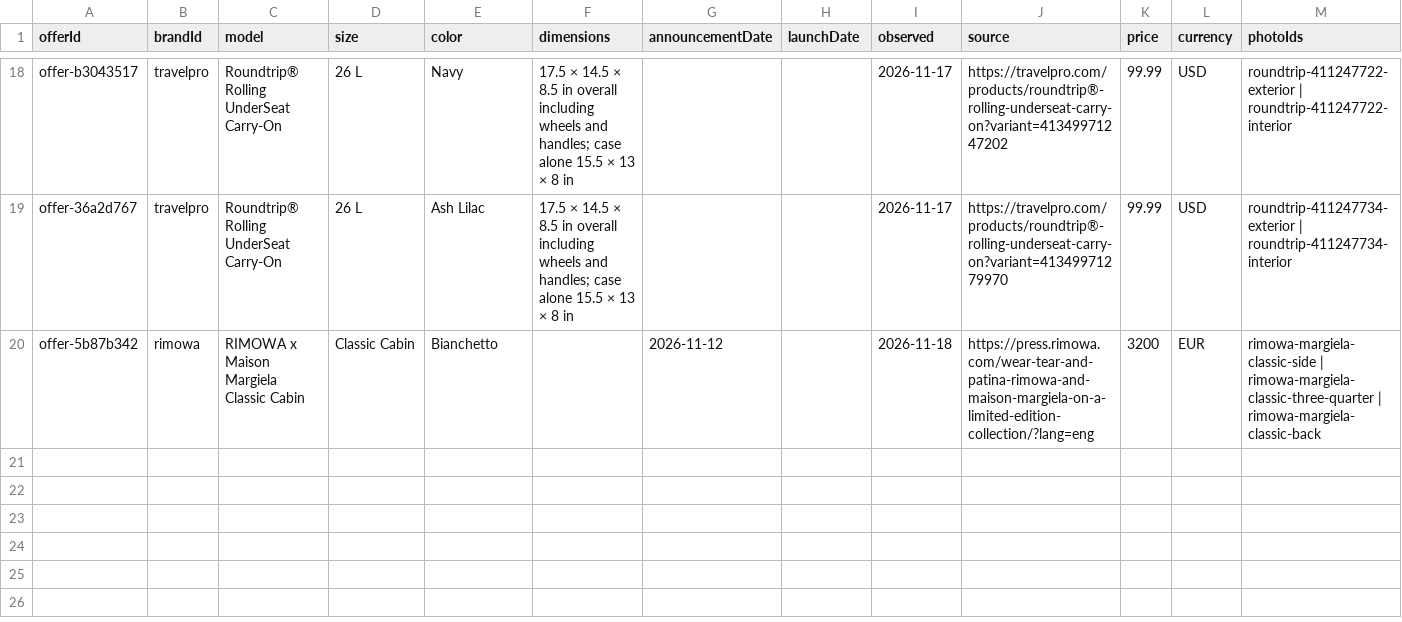
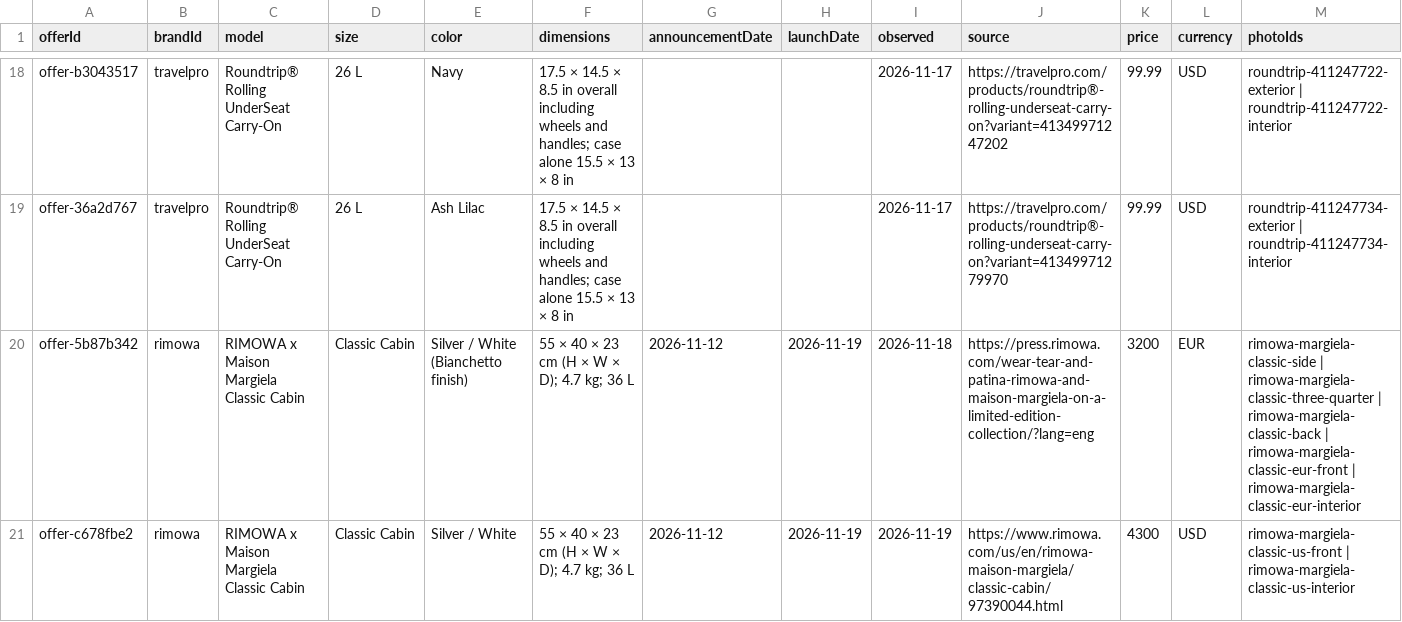
Before and after one commit to royhei-cpu/royhei-cpu.github.io, a CSV file: luggage-atlas/product-evidence.csv, drawn as a sheet; only a part is shown, gaps mark what is left out; the diff covers the shown part only.

Commit message:
Verify RIMOWA collaboration launch across US and Japan

```diff
--- a/luggage-atlas/product-evidence.csv
+++ b/luggage-atlas/product-evidence.csv
@@ -19,2 +19,3 @@ offer-b3043517,travelpro,Roundtrip® Rolling UnderSeat Carry-On,26 L,Navy,17.5
 offer-36a2d767,travelpro,Roundtrip® Rolling UnderSeat Carry-On,26 L,Ash Lilac,17.5 × 14.5 × 8.5 in overall including wheels and handles; case alone 15.5 × 13 × 8 in,,,2026-11-17,https://travelpro.com/products/roundtrip®-rolling-underseat-carry-on?variant=41349971279970,99.99,USD,roundtrip-411247734-exterior | roundtrip-411247734-interior
-offer-5b87b342,rimowa,RIMOWA x Maison Margiela Classic Cabin,Classic Cabin,Bianchetto,,2026-11-12,,2026-11-18,https://press.rimowa.com/wear-tear-and-patina-rimowa-and-maison-margiela-on-a-limited-edition-collection/?lang=eng,3200,EUR,rimowa-margiela-classic-side | rimowa-margiela-classic-three-quarter | rimowa-margiela-classic-back
+offer-5b87b342,rimowa,RIMOWA x Maison Margiela Classic Cabin,Classic Cabin,Silver / White (Bianchetto finish),55 × 40 × 23 cm (H × W × D); 4.7 kg; 36 L,2026-11-12,2026-11-19,2026-11-18,https://press.rimowa.com/wear-tear-and-patina-rimowa-and-maison-margiela-on-a-limited-edition-collection/?lang=eng,3200,EUR,rimowa-margiela-classic-side | rimowa-margiela-classic-three-quarter | rimowa-margiela-classic-back | rimowa-margiela-classic-eur-front | rimowa-margiela-classic-eur-interior
+offer-c678fbe2,rimowa,RIMOWA x Maison Margiela Classic Cabin,Classic Cabin,Silver / White,55 × 40 × 23 cm (H × W × D); 4.7 kg; 36 L,2026-11-12,2026-11-19,2026-11-19,https://www.rimowa.com/us/en/rimowa-maison-margiela/classic-cabin/97390044.html,4300,USD,rimowa-margiela-classic-us-front | rimowa-margiela-classic-us-interior
```
Also changed, not shown: 1 added row and 2 edited cells elsewhere in this file, 20 other files.
